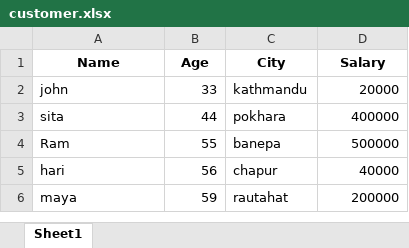
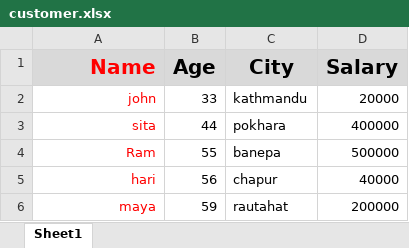
Before and after one commit to sushmitatimalsina/LearnPython, an Excel workbook: customer.xlsx, sheet Sheet1, drawn as a sheet; values as stored, in another font and other column widths than the file's, no borders; the diff names each change by its address in the sheet, - before the commit and + after, or states it on an @@ line.

Commit message:
ouput of the mini project

```diff
--- a/customer.xlsx (sheet Sheet1)
+++ b/customer.xlsx (sheet Sheet1)
-A1:A6 text colour: black
+A1:A6 text colour: #FF0000
-A1:D1 fill: none
+A1:D1 fill: #D9D9D9, text size: larger
-A1 alignment: center
+A1 alignment: right
-A2:A6 alignment: left
+A2:A6 alignment: right
```
